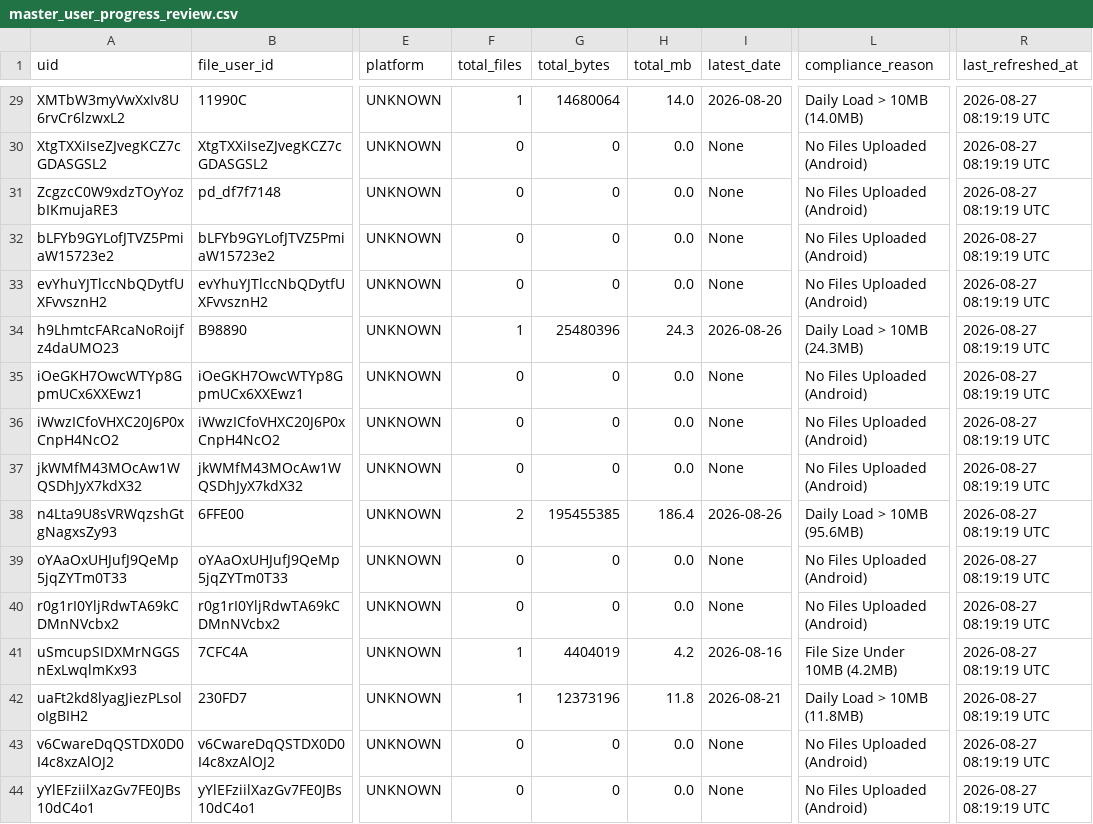
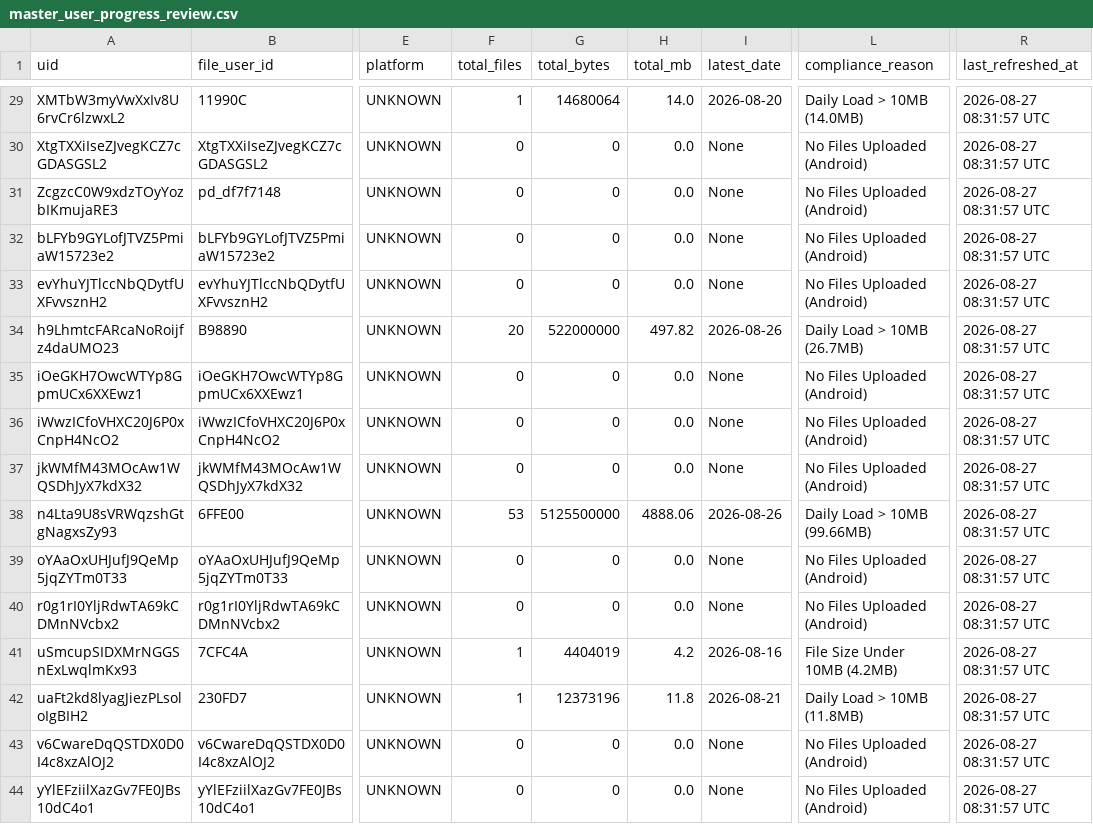
Before and after one commit to dopax35/dopax-mobile, a CSV file: admin/master_user_progress_review.csv, drawn as a sheet; only a part is shown, gaps mark what is left out; the diff covers the shown part only; the diff names each change by its address in the sheet, - before the commit and + after, or states it on an @@ line.

```diff
--- a/admin/master_user_progress_review.csv
+++ b/admin/master_user_progress_review.csv
-R29:R44 (last_refreshed_at): 2026-08-27 08:19:19 UTC
+R29:R44 (last_refreshed_at): 2026-08-27 08:31:57 UTC
-F34 (total_files): 1
+F34 (total_files): 20
-G34 (total_bytes): 25480396
+G34 (total_bytes): 522000000
-H34 (total_mb): 24.3
+H34 (total_mb): 497.82
-L34 (compliance_reason): Daily Load > 10MB (24.3MB)
+L34 (compliance_reason): Daily Load > 10MB (26.7MB)
-F38 (total_files): 2
+F38 (total_files): 53
-G38 (total_bytes): 195455385
+G38 (total_bytes): 5125500000
-H38 (total_mb): 186.4
+H38 (total_mb): 4888.06
-L38 (compliance_reason): Daily Load > 10MB (95.6MB)
+L38 (compliance_reason): Daily Load > 10MB (99.66MB)
```
Also changed, not shown: 35 edited cells elsewhere in this file, 3 other files.
